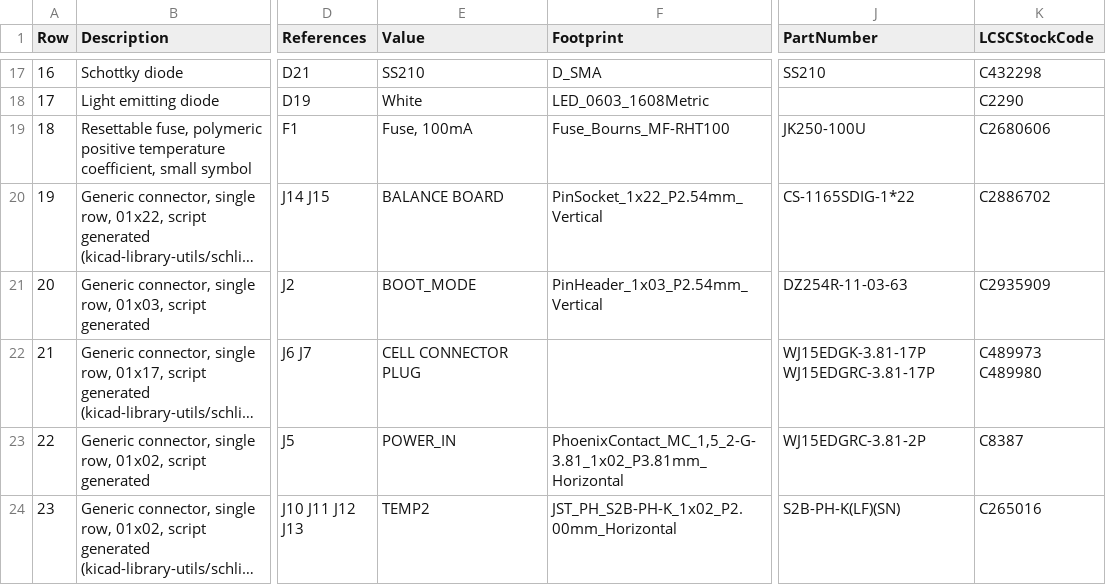
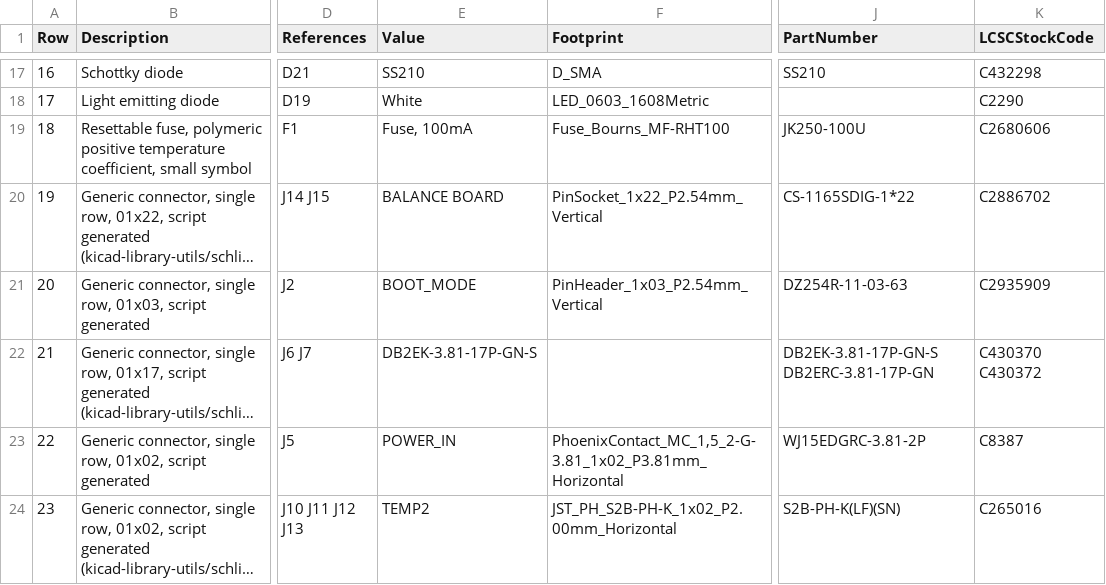
Before and after one commit to stuartpittaway/diyBMSv4, a CSV file: ModuleV490-AllInOne/export/Module_16S-bom.csv, drawn as a sheet; only a part is shown, gaps mark what is left out; long unchanged cells end in …; the diff names each change by its address in the sheet, - before the commit and + after, or states it on an @@ line.

```diff
--- a/ModuleV490-AllInOne/export/Module_16S-bom.csv
+++ b/ModuleV490-AllInOne/export/Module_16S-bom.csv
-E22 (Value): CELL CONNECTOR PLUG
+E22 (Value): DB2EK-3.81-17P-GN-S
-J22 (PartNumber): WJ15EDGK-3.81-17P WJ15EDGRC-3.81-17P
+J22 (PartNumber): DB2EK-3.81-17P-GN-S DB2ERC-3.81-17P-GN
-K22 (LCSCStockCode): C489973 C489980
+K22 (LCSCStockCode): C430370 C430372
```
Also changed, not shown: ModuleV490-AllInOne/export/Module_16S_bom_jlc.csv, 6 other files.
